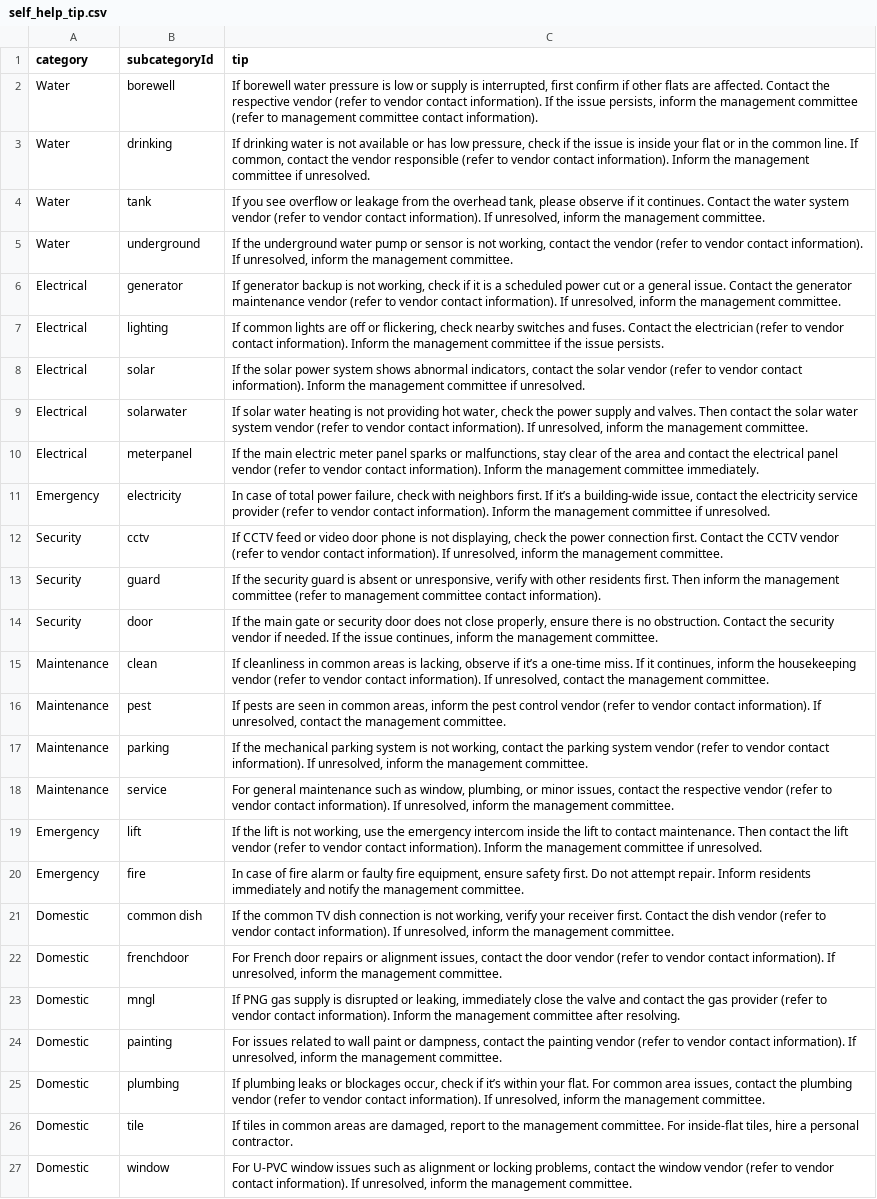
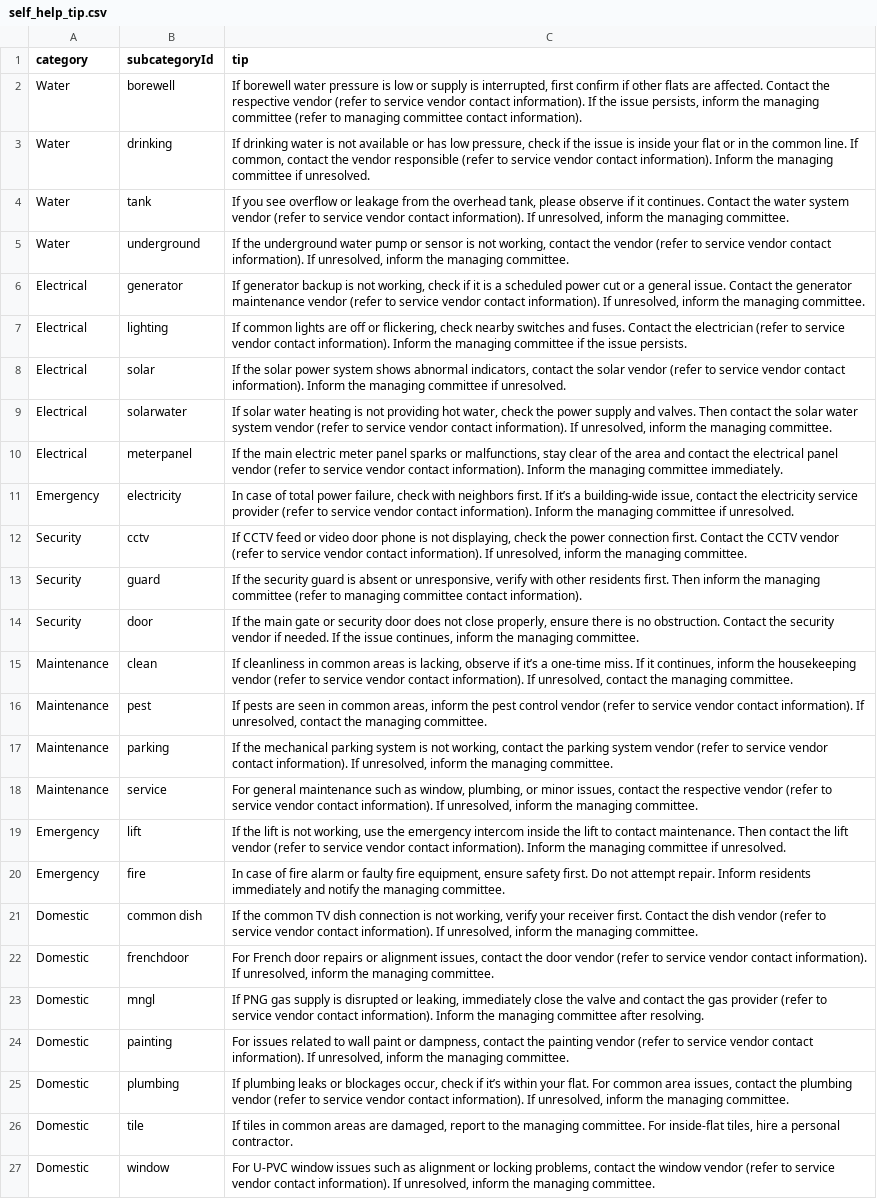
Before and after one commit to vivekkulthe/Parshwa, a CSV file: self_help_tip.csv, drawn as a sheet; the diff names each change by its address in the sheet, - before the commit and + after, or states it on an @@ line.

Commit message:
Update self_help_tip.csv

```diff
--- a/self_help_tip.csv
+++ b/self_help_tip.csv
-C2 (tip): …(refer to vendor contact information). If the issue persists, inform the management committee (refer to management committee contact…
+C2 (tip): …(refer to service vendor contact information). If the issue persists, inform the managing committee (refer to managing committee contact…
-C3 (tip): …(refer to vendor contact information). Inform the management committee if…
+C3 (tip): …(refer to service vendor contact information). Inform the managing committee if…
-C4 (tip): …(refer to vendor contact information). If unresolved, inform the management committee.
+C4 (tip): …(refer to service vendor contact information). If unresolved, inform the managing committee.
-C5 (tip): …(refer to vendor contact information). If unresolved, inform the management committee.
+C5 (tip): …(refer to service vendor contact information). If unresolved, inform the managing committee.
-C6 (tip): …(refer to vendor contact information). If unresolved, inform the management committee.
+C6 (tip): …(refer to service vendor contact information). If unresolved, inform the managing committee.
-C7 (tip): …(refer to vendor contact information). Inform the management committee if…
+C7 (tip): …(refer to service vendor contact information). Inform the managing committee if…
-C8 (tip): …(refer to vendor contact information). Inform the management committee if…
+C8 (tip): …(refer to service vendor contact information). Inform the managing committee if…
-C9 (tip): …(refer to vendor contact information). If unresolved, inform the management committee.
+C9 (tip): …(refer to service vendor contact information). If unresolved, inform the managing committee.
-C10 (tip): …(refer to vendor contact information). Inform the management committee immediately.
+C10 (tip): …(refer to service vendor contact information). Inform the managing committee immediately.
-C11 (tip): …(refer to vendor contact information). Inform the management committee if…
+C11 (tip): …(refer to service vendor contact information). Inform the managing committee if…
-C12 (tip): …(refer to vendor contact information). If unresolved, inform the management committee.
+C12 (tip): …(refer to service vendor contact information). If unresolved, inform the managing committee.
-C13 (tip): …inform the management committee (refer to management committee contact…
+C13 (tip): …inform the managing committee (refer to managing committee contact…
-C14 (tip): …inform the management committee.
+C14 (tip): …inform the managing committee.
-C15 (tip): …(refer to vendor contact information). If unresolved, contact the management committee.
+C15 (tip): …(refer to service vendor contact information). If unresolved, contact the managing committee.
-C16 (tip): …(refer to vendor contact information). If unresolved, contact the management committee.
+C16 (tip): …(refer to service vendor contact information). If unresolved, contact the managing committee.
-C17 (tip): …(refer to vendor contact information). If unresolved, inform the management committee.
+C17 (tip): …(refer to service vendor contact information). If unresolved, inform the managing committee.
-C18 (tip): …(refer to vendor contact information). If unresolved, inform the management committee.
+C18 (tip): …(refer to service vendor contact information). If unresolved, inform the managing committee.
-C19 (tip): …(refer to vendor contact information). Inform the management committee if…
+C19 (tip): …(refer to service vendor contact information). Inform the managing committee if…
-C20 (tip): …notify the management committee.
+C20 (tip): …notify the managing committee.
-C21 (tip): …(refer to vendor contact information). If unresolved, inform the management committee.
+C21 (tip): …(refer to service vendor contact information). If unresolved, inform the managing committee.
-C22 (tip): …(refer to vendor contact information). If unresolved, inform the management committee.
+C22 (tip): …(refer to service vendor contact information). If unresolved, inform the managing committee.
-C23 (tip): …(refer to vendor contact information). Inform the management committee after…
+C23 (tip): …(refer to service vendor contact information). Inform the managing committee after…
-C24 (tip): …(refer to vendor contact information). If unresolved, inform the management committee.
+C24 (tip): …(refer to service vendor contact information). If unresolved, inform the managing committee.
-C25 (tip): …(refer to vendor contact information). If unresolved, inform the management committee.
+C25 (tip): …(refer to service vendor contact information). If unresolved, inform the managing committee.
-C26 (tip): …to the management committee. For…
+C26 (tip): …to the managing committee. For…
-C27 (tip): …(refer to vendor contact information). If unresolved, inform the management committee.
+C27 (tip): …(refer to service vendor contact information). If unresolved, inform the managing committee.
```
